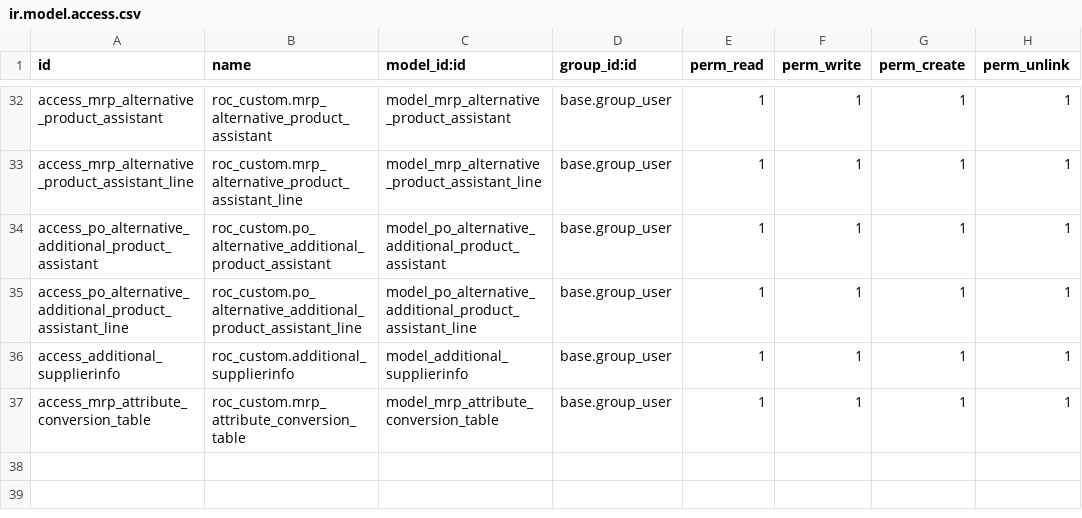
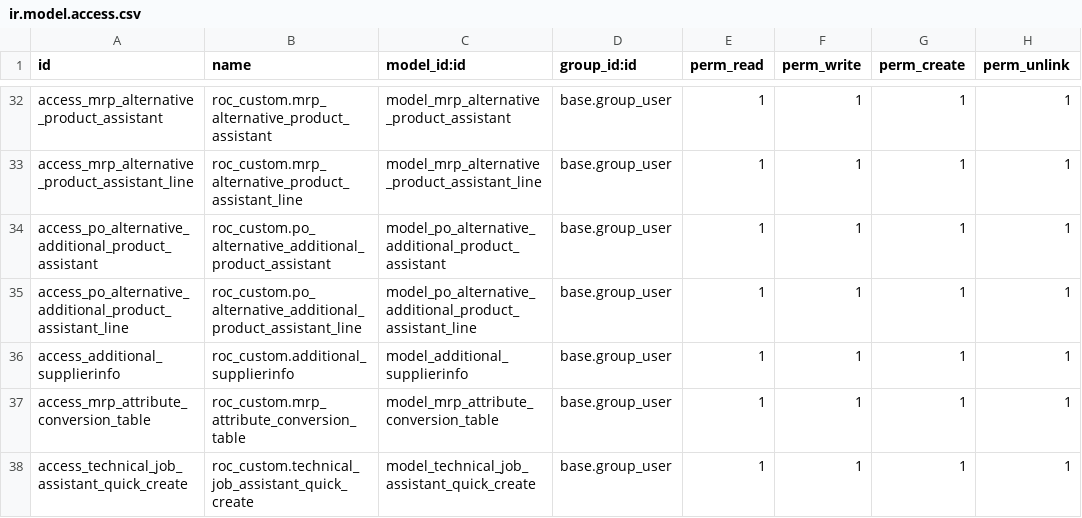
Before and after one commit to ilmunie/roc_custom, a CSV file: security/ir.model.access.csv, drawn as a sheet; only a part is shown, gaps mark what is left out; the diff names each change by its address in the sheet, - before the commit and + after, or states it on an @@ line.

Commit message:
[IMP] job assistante quick create

```diff
--- a/security/ir.model.access.csv
+++ b/security/ir.model.access.csv
+row 38: access_technical_job_assistant_quick_create | roc_custom.technical_job_assistant_quick_create | model_technical_job_assistant_quick_create | base.group_user | 1 | 1 | 1 | 1
```
Also changed, not shown: 7 other files.
